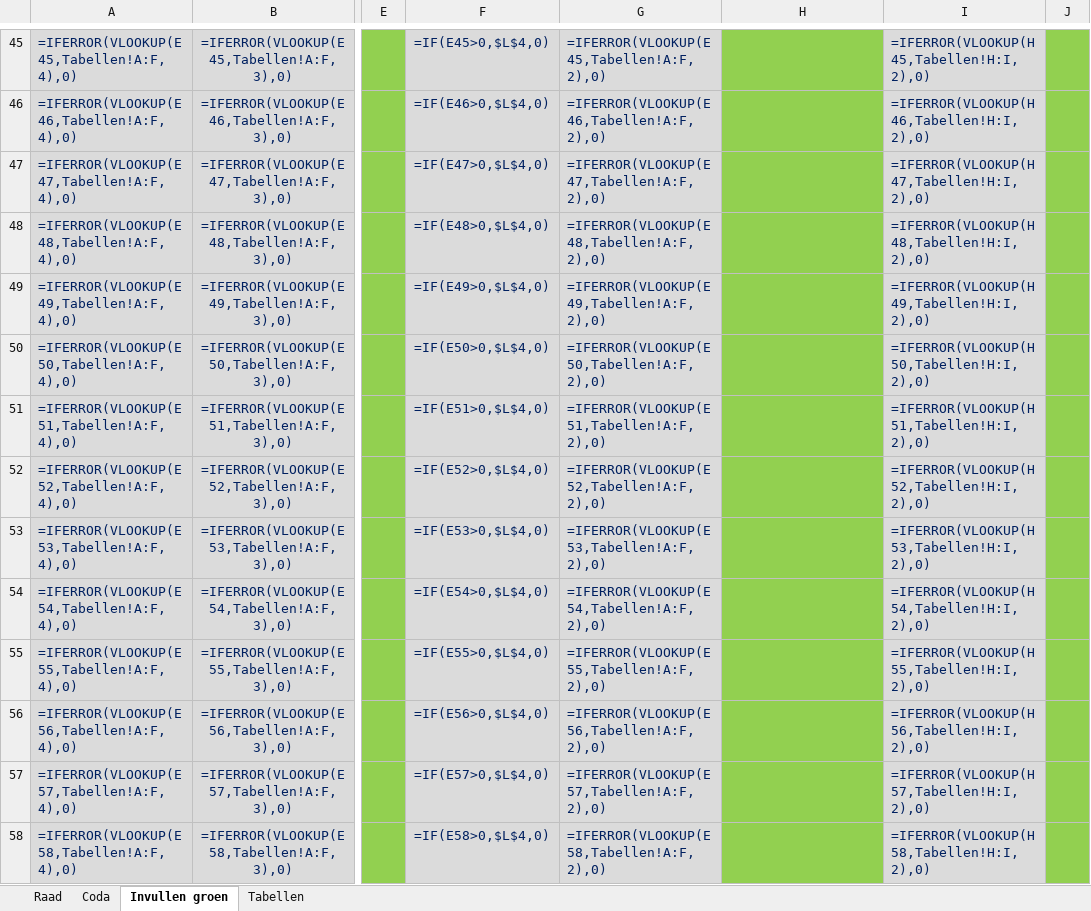
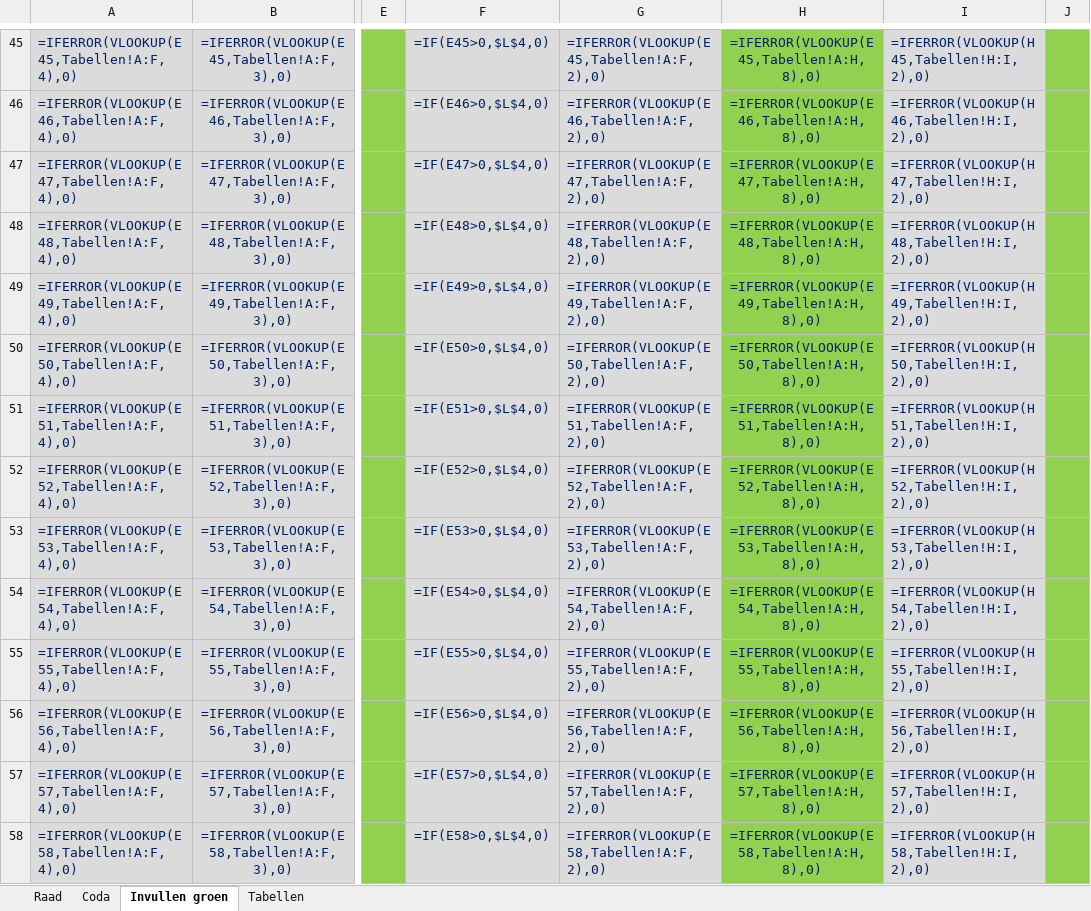
Before and after one commit to MoniqueStrik/Nieuw, an Excel workbook: Format_2026_begrotingswijziging_raad.xlsx, sheet Invullen groen, drawn as a sheet; only a part is shown, gaps mark what is left out; values as stored, in another font and other column widths than the file's, no borders; formulas without a stored value are shown as written; the diff covers the shown part only; the diff names each change by its address in the sheet, - before the commit and + after, or states it on an @@ line.

```diff
--- a/Format_2026_begrotingswijziging_raad.xlsx (sheet Invullen groen)
+++ b/Format_2026_begrotingswijziging_raad.xlsx (sheet Invullen groen)
-H45: (empty)
+H45: =IFERROR(VLOOKUP(E45,Tabellen!A:H,8),0)
-H46: (empty)
+H46: =IFERROR(VLOOKUP(E46,Tabellen!A:H,8),0)
-H47: (empty)
+H47: =IFERROR(VLOOKUP(E47,Tabellen!A:H,8),0)
-H48: (empty)
+H48: =IFERROR(VLOOKUP(E48,Tabellen!A:H,8),0)
-H49: (empty)
+H49: =IFERROR(VLOOKUP(E49,Tabellen!A:H,8),0)
-H50: (empty)
+H50: =IFERROR(VLOOKUP(E50,Tabellen!A:H,8),0)
-H51: (empty)
+H51: =IFERROR(VLOOKUP(E51,Tabellen!A:H,8),0)
-H52: (empty)
+H52: =IFERROR(VLOOKUP(E52,Tabellen!A:H,8),0)
-H53: (empty)
+H53: =IFERROR(VLOOKUP(E53,Tabellen!A:H,8),0)
-H54: (empty)
+H54: =IFERROR(VLOOKUP(E54,Tabellen!A:H,8),0)
-H55: (empty)
+H55: =IFERROR(VLOOKUP(E55,Tabellen!A:H,8),0)
-H56: (empty)
+H56: =IFERROR(VLOOKUP(E56,Tabellen!A:H,8),0)
-H57: (empty)
+H57: =IFERROR(VLOOKUP(E57,Tabellen!A:H,8),0)
-H58: (empty)
+H58: =IFERROR(VLOOKUP(E58,Tabellen!A:H,8),0)
```
Also changed, not shown: 155 edited cells elsewhere in this sheet, 1 other file.
